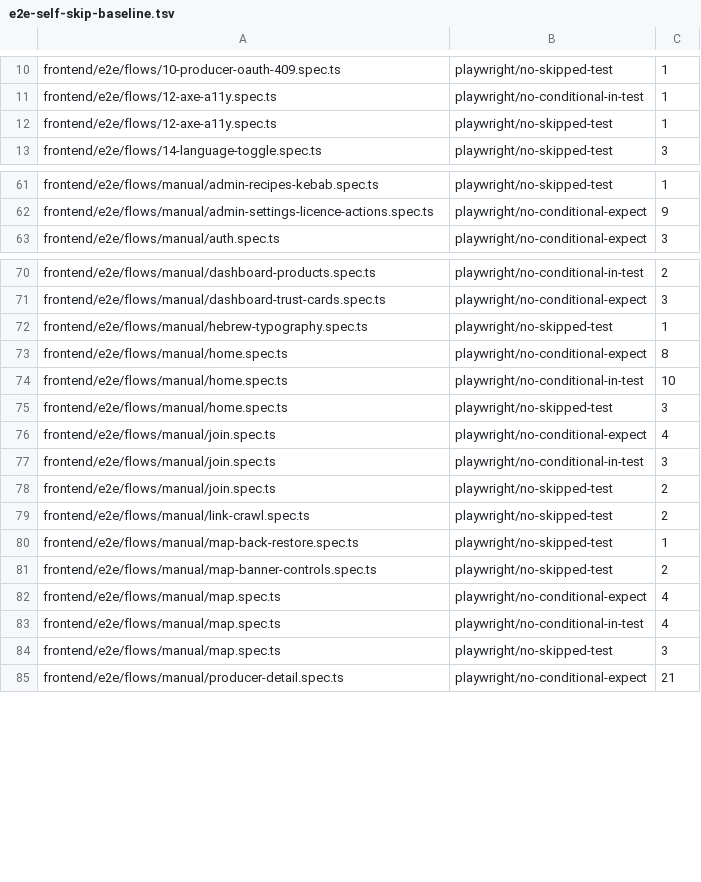
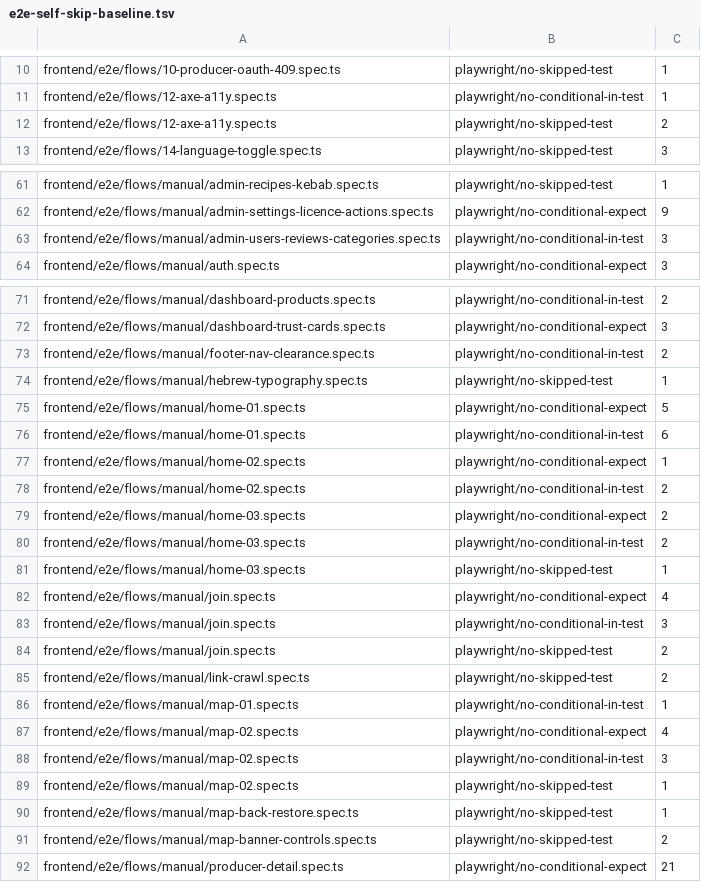
Before and after one commit to levismadar80-ship-it/FoodMamkor, a TSV file: scripts/checks/e2e-self-skip-baseline.tsv, drawn as a sheet; only a part is shown, gaps mark what is left out.

```diff
--- a/scripts/checks/e2e-self-skip-baseline.tsv
+++ b/scripts/checks/e2e-self-skip-baseline.tsv
@@ -11,3 +11,3 @@ frontend/e2e/flows/10-producer-oauth-409.spec.ts	playwright/no-skipped-test	1
 frontend/e2e/flows/12-axe-a11y.spec.ts	playwright/no-conditional-in-test	1
-frontend/e2e/flows/12-axe-a11y.spec.ts	playwright/no-skipped-test	1
+frontend/e2e/flows/12-axe-a11y.spec.ts	playwright/no-skipped-test	2
 frontend/e2e/flows/14-language-toggle.spec.ts	playwright/no-skipped-test	3
@@ -62,2 +62,3 @@ frontend/e2e/flows/manual/admin-recipes-kebab.spec.ts	playwright/no-skipped-test
 frontend/e2e/flows/manual/admin-settings-licence-actions.spec.ts	playwright/no-conditional-expect	9
+frontend/e2e/flows/manual/admin-users-reviews-categories.spec.ts	playwright/no-conditional-in-test	3
 frontend/e2e/flows/manual/auth.spec.ts	playwright/no-conditional-expect	3
@@ -71,6 +72,11 @@ frontend/e2e/flows/manual/dashboard-products.spec.ts	playwright/no-conditional-i
 frontend/e2e/flows/manual/dashboard-trust-cards.spec.ts	playwright/no-conditional-expect	3
+frontend/e2e/flows/manual/footer-nav-clearance.spec.ts	playwright/no-conditional-in-test	2
 frontend/e2e/flows/manual/hebrew-typography.spec.ts	playwright/no-skipped-test	1
-frontend/e2e/flows/manual/home.spec.ts	playwright/no-conditional-expect	8
-frontend/e2e/flows/manual/home.spec.ts	playwright/no-conditional-in-test	10
-frontend/e2e/flows/manual/home.spec.ts	playwright/no-skipped-test	3
+frontend/e2e/flows/manual/home-01.spec.ts	playwright/no-conditional-expect	5
+frontend/e2e/flows/manual/home-01.spec.ts	playwright/no-conditional-in-test	6
+frontend/e2e/flows/manual/home-02.spec.ts	playwright/no-conditional-expect	1
+frontend/e2e/flows/manual/home-02.spec.ts	playwright/no-conditional-in-test	2
+frontend/e2e/flows/manual/home-03.spec.ts	playwright/no-conditional-expect	2
+frontend/e2e/flows/manual/home-03.spec.ts	playwright/no-conditional-in-test	2
+frontend/e2e/flows/manual/home-03.spec.ts	playwright/no-skipped-test	1
 frontend/e2e/flows/manual/join.spec.ts	playwright/no-conditional-expect	4
@@ -79,7 +85,8 @@ frontend/e2e/flows/manual/join.spec.ts	playwright/no-skipped-test	2
 frontend/e2e/flows/manual/link-crawl.spec.ts	playwright/no-skipped-test	2
+frontend/e2e/flows/manual/map-01.spec.ts	playwright/no-conditional-in-test	1
+frontend/e2e/flows/manual/map-02.spec.ts	playwright/no-conditional-expect	4
+frontend/e2e/flows/manual/map-02.spec.ts	playwright/no-conditional-in-test	3
+frontend/e2e/flows/manual/map-02.spec.ts	playwright/no-skipped-test	1
 frontend/e2e/flows/manual/map-back-restore.spec.ts	playwright/no-skipped-test	1
 frontend/e2e/flows/manual/map-banner-controls.spec.ts	playwright/no-skipped-test	2
-frontend/e2e/flows/manual/map.spec.ts	playwright/no-conditional-expect	4
-frontend/e2e/flows/manual/map.spec.ts	playwright/no-conditional-in-test	4
-frontend/e2e/flows/manual/map.spec.ts	playwright/no-skipped-test	3
 frontend/e2e/flows/manual/producer-detail.spec.ts	playwright/no-conditional-expect	21
```
